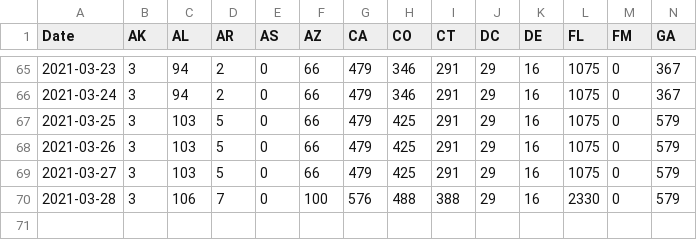
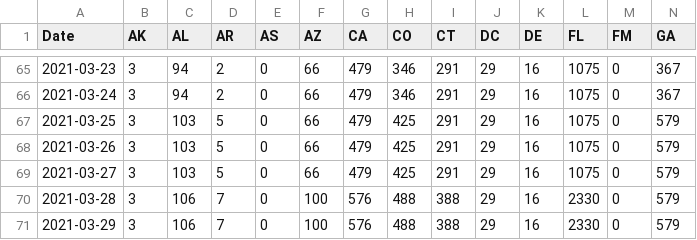
Before and after one commit to USATODAY/covid-variants, a CSV file: us-variant-summary.csv, drawn as a sheet; only a part is shown, gaps mark what is left out; rows hold the shown columns only; the diff names each change by its address in the sheet, - before the commit and + after, or states it on an @@ line.

Commit message:
Mon 29 Mar 2021 12:35:03 AM EDT

```diff
--- a/us-variant-summary.csv
+++ b/us-variant-summary.csv
+row 71: 2021-03-29 | 3 | 106 | 7 | 0 | 100 | 576 | 488 | 388 | 29 | 16 | 2330 | 0 | 579
```
